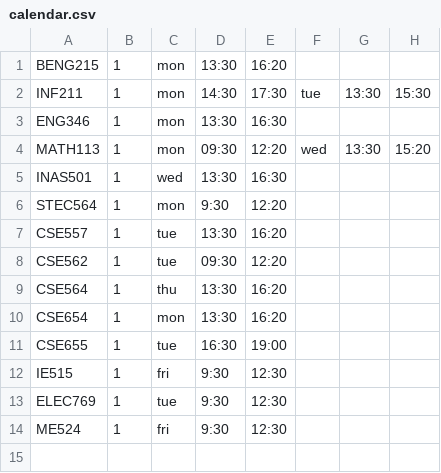
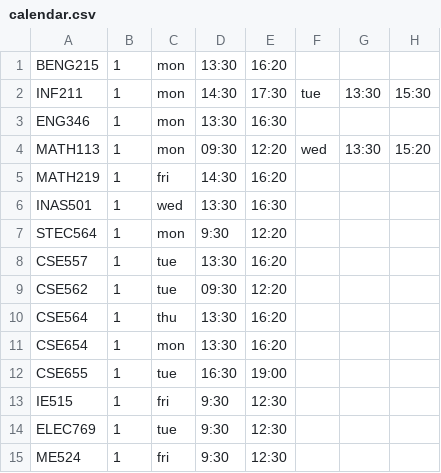
Before and after one commit to Berkin99/AutoProgram, a CSV file: calendar.csv, drawn as a sheet; the diff names each change by its address in the sheet, - before the commit and + after, or states it on an @@ line.

Commit message:
calendar update

```diff
--- a/calendar.csv
+++ b/calendar.csv
+row 5: MATH219 | 1 | fri | 14:30 | 16:20
```
